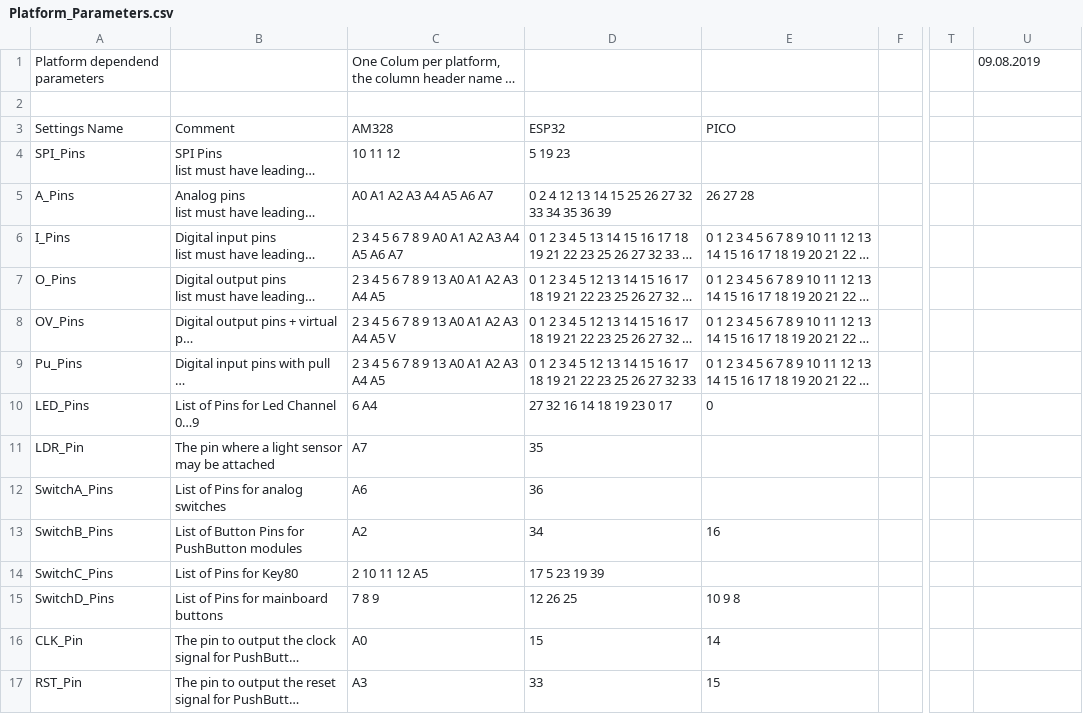
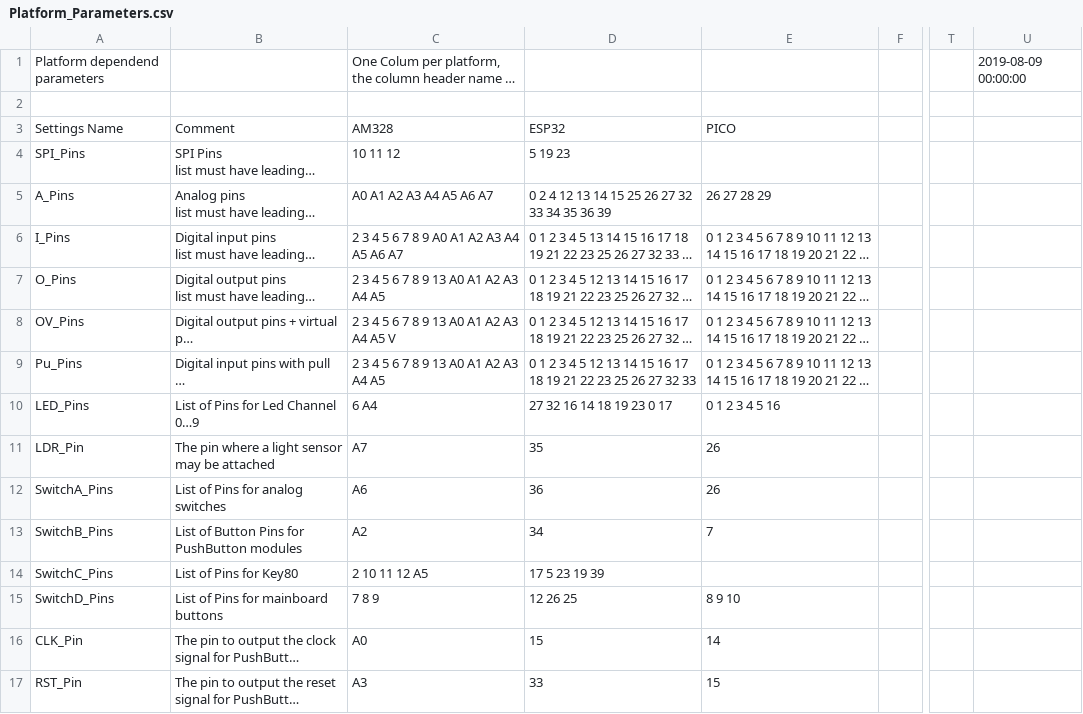
Before and after one commit to haroldlinke/WebMLL, a CSV file: python/csv/Platform_Parameters.csv, drawn as a sheet; only a part is shown, gaps mark what is left out; long unchanged cells end in …; the diff covers the shown part only; the diff names each change by its address in the sheet, - before the commit and + after, or states it on an @@ line.

```diff
--- a/python/csv/Platform_Parameters.csv
+++ b/python/csv/Platform_Parameters.csv
-U1: 09.08.2019
+U1: 2019-08-09 00:00:00
-E5: 26 27 28
+E5: 26 27 28 29
-E10: 0
+E10: 0 1 2 3 4 5 16
-E11:E12: (empty)
+E11:E12: 26
-E13: 16
+E13: 7
-E15: 10 9 8
+E15: 8 9 10
```
Also changed, not shown: 9 added rows and 4 edited cells elsewhere in this file, 53 other files.
